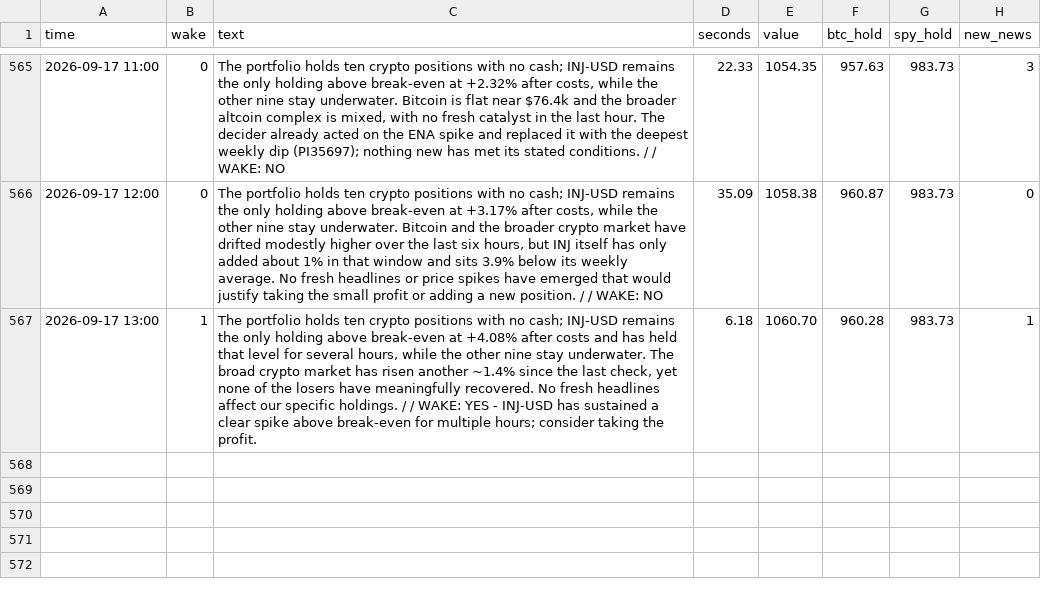
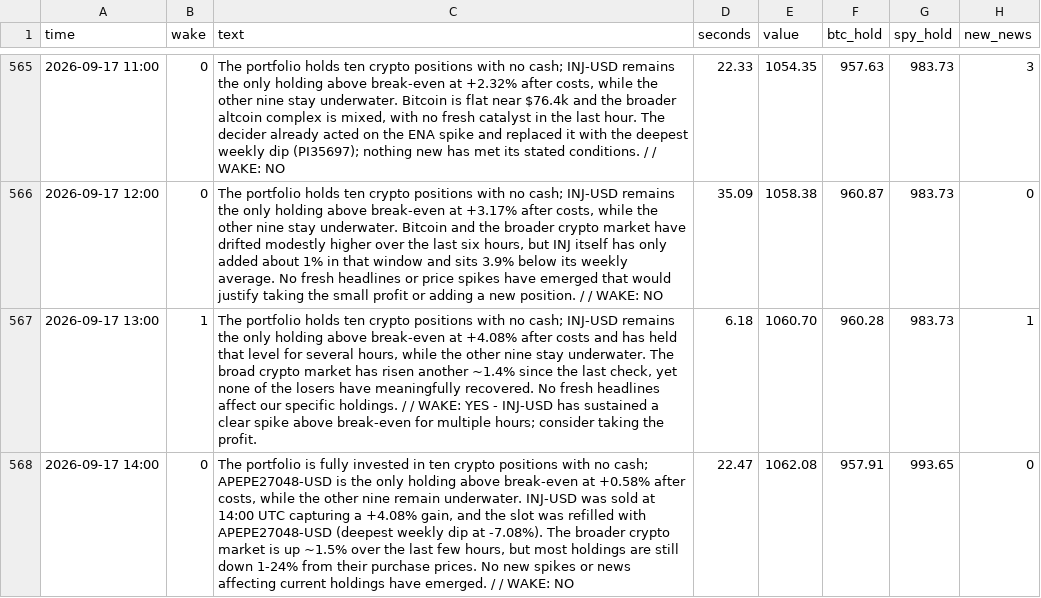
Before and after one commit to osofat100-cmyk/Machine-, a CSV file: mixed/watcher_hourly_3m_ultra_week.csv, drawn as a sheet; only a part is shown, gaps mark what is left out.

```diff
--- a/mixed/watcher_hourly_3m_ultra_week.csv
+++ b/mixed/watcher_hourly_3m_ultra_week.csv
@@ -567 +567,2 @@ time,wake,text,seconds,value,btc_hold,spy_hold,new_news
 2026-09-17 13:00,1,"The portfolio holds ten crypto positions with no cash; INJ-USD remains the only holding above break-even at +4.08% after costs and has held that level for several hours, while the other nine stay underwater. The broad crypto market has risen another ~1.4% since the last check, yet none of the losers have meaningfully recovered. No fresh headlines affect our specific holdings. /  / WAKE: YES - INJ-USD has sustained a clear spike above break-even for multiple hours; consider taking the profit.",6.18,1060.70,960.28,983.73,1
+2026-09-17 14:00,0,"The portfolio is fully invested in ten crypto positions with no cash; APEPE27048-USD is the only holding above break-even at +0.58% after costs, while the other nine remain underwater. INJ-USD was sold at 14:00 UTC capturing a +4.08% gain, and the slot was refilled with APEPE27048-USD (deepest weekly dip at -7.08%). The broader crypto market is up ~1.5% over the last few hours, but most holdings are still down 1-24% from their purchase prices. No new spikes or news affecting current holdings have emerged. /  / WAKE: NO",22.47,1062.08,957.91,993.65,0
```
